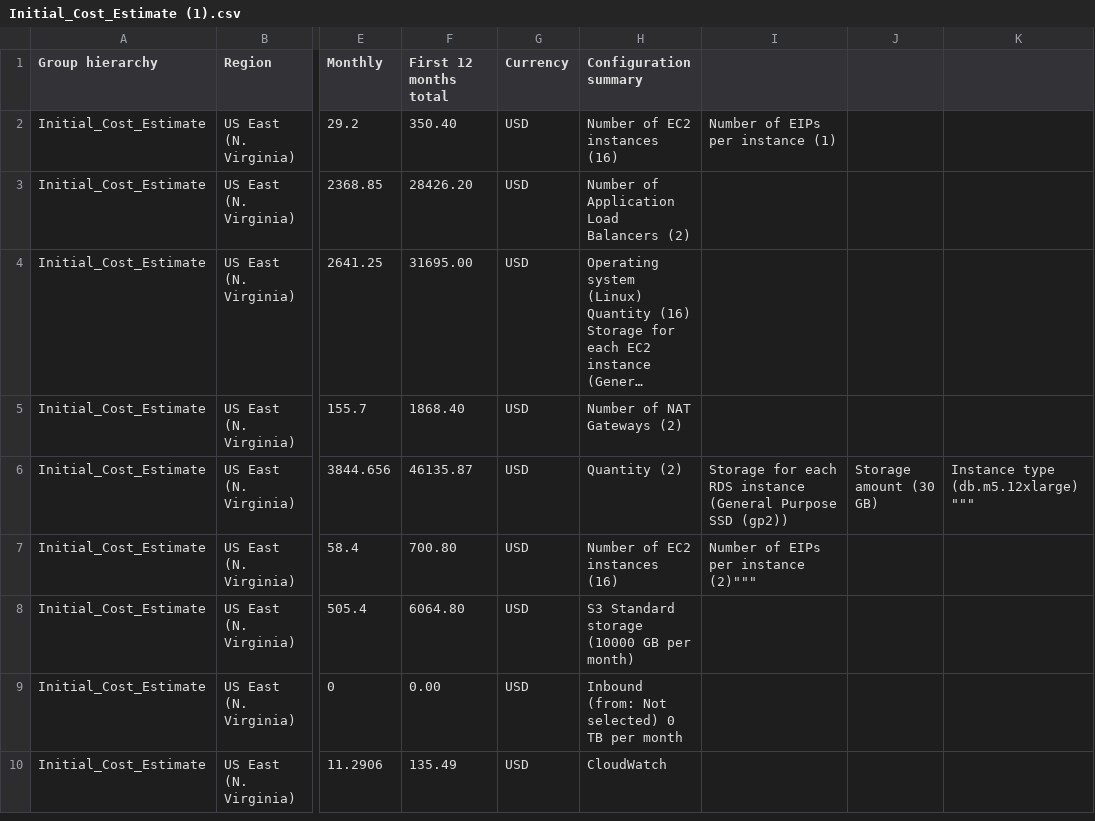
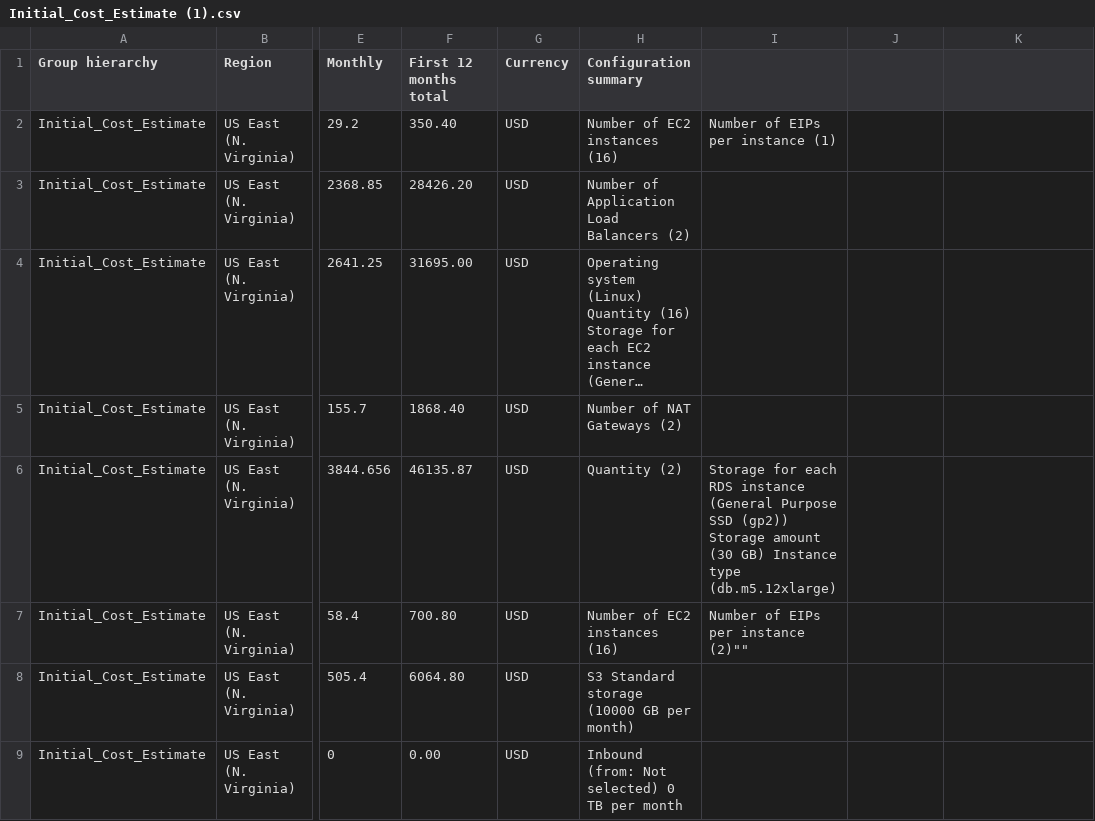
Before and after one commit to fthiagomedeiros/cloud-architect-project2, a CSV file: Task 2/Initial_Cost_Estimate (1).csv, drawn as a sheet; only a part is shown, gaps mark what is left out; the shorter side is filled out with more unchanged rows; long unchanged cells end in …; the diff names each change by its address in the sheet, - before the commit and + after, or states it on an @@ line.

Commit message:
Update Initial_Cost_Estimate (1).csv

```diff
--- a/Task 2/Initial_Cost_Estimate (1).csv
+++ b/Task 2/Initial_Cost_Estimate (1).csv
-I6: …SSD (gp2))
+I6: …SSD (gp2)) Storage amount (30 GB) Instance type (db.m5.12xlarge)
-J6: Storage amount (30 GB)
+J6: (empty)
-K6: Instance type (db.m5.12xlarge)"""
+K6: (empty)
-I7: Number of EIPs per instance (2)"""
+I7: Number of EIPs per instance (2)""
```
